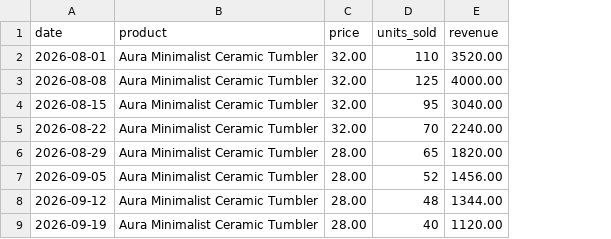
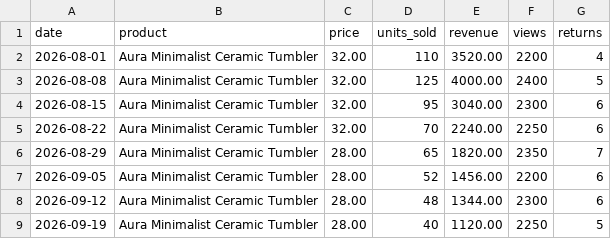
Before and after one commit to dhivan-r-v/productlens-ai, a CSV file: static/sample_data/sample_sales.csv, drawn as a sheet; the diff names each change by its address in the sheet, - before the commit and + after, or states it on an @@ line.

```diff
--- a/static/sample_data/sample_sales.csv
+++ b/static/sample_data/sample_sales.csv
+column F (views), rows 2-9: 2200 | 2400 | 2300 | 2250 | 2350 | 2200 | 2300 | 2250
+column G (returns), rows 2-9: 4 | 5 | 6 | 6 | 7 | 6 | 6 | 5
```
Also changed, not shown: 9 other files.
